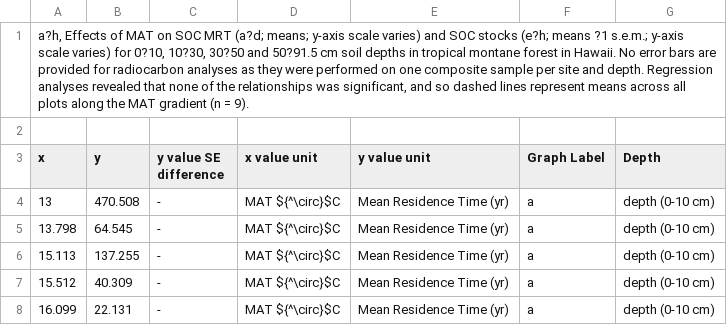
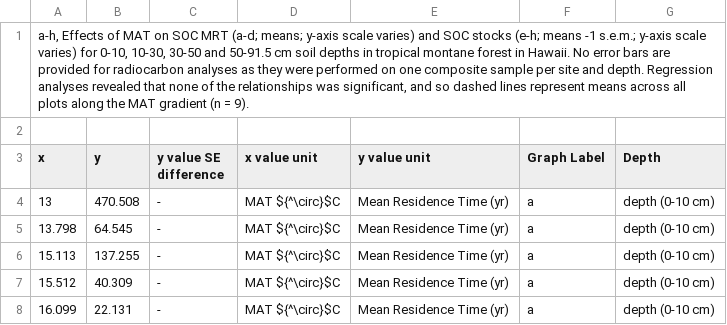
Before and after one commit to ChaseSaxour/SoilDRaH_CS, a CSV file: 01_DataRescue/Giardina2014/Giardina2014_Figure2.csv, drawn as a sheet; only a part is shown.

Commit message:
Fixed caption text

```diff
--- a/01_DataRescue/Giardina2014/Giardina2014_Figure2.csv
+++ b/01_DataRescue/Giardina2014/Giardina2014_Figure2.csv
@@ -1,2 +1,2 @@
-"a?h, Effects of MAT on SOC MRT (a?d; means; y-axis scale varies) and SOC stocks (e?h; means ?1 s.e.m.; y-axis scale varies) for 0?10, 10?30, 30?50 and 50?91.5 cm soil depths in tropical montane forest in Hawaii. No error bars are provided for radiocarbon analyses as they were performed on one composite sample per site and depth. Regression analyses revealed that none of the relationships was significant, and so dashed lines represent means across all plots along the MAT gradient (n = 9).",,,,,,
+"a-h, Effects of MAT on SOC MRT (a-d; means; y-axis scale varies) and SOC stocks (e-h; means -1 s.e.m.; y-axis scale varies) for 0-10, 10-30, 30-50 and 50-91.5 cm soil depths in tropical montane forest in Hawaii. No error bars are provided for radiocarbon analyses as they were performed on one composite sample per site and depth. Regression analyses revealed that none of the relationships was significant, and so dashed lines represent means across all plots along the MAT gradient (n = 9).",,,,,,
 ,,,,,,
```
